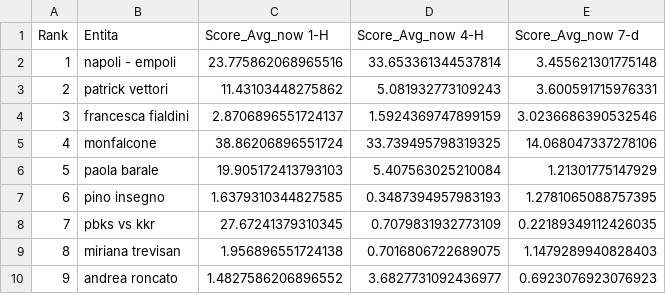
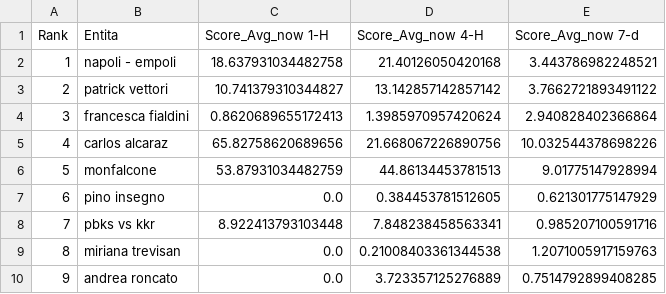
Before and after one commit to maledizionisrls/discover-prophet-website, a CSV file: checkpoint_data/03_context_pytrends_averages.csv, drawn as a sheet; only a part is shown; the diff covers the shown part only.

```diff
--- a/checkpoint_data/03_context_pytrends_averages.csv
+++ b/checkpoint_data/03_context_pytrends_averages.csv
@@ -1,10 +1,10 @@
 Rank,Entita,Score_Avg_now 1-H,Score_Avg_now 4-H,Score_Avg_now 7-d
-1,napoli - empoli,23.775862068965516,33.653361344537814,3.455621301775148
-2,patrick vettori,11.43103448275862,5.081932773109243,3.600591715976331
-3,francesca fialdini,2.8706896551724137,1.5924369747899159,3.0236686390532546
-4,monfalcone,38.86206896551724,33.739495798319325,14.068047337278106
-5,paola barale,19.905172413793103,5.407563025210084,1.21301775147929
-6,pino insegno,1.6379310344827585,0.3487394957983193,1.2781065088757395
-7,pbks vs kkr,27.67241379310345,0.7079831932773109,0.22189349112426035
-8,miriana trevisan,1.956896551724138,0.7016806722689075,1.1479289940828403
-9,andrea roncato,1.4827586206896552,3.6827731092436977,0.6923076923076923
+1,napoli - empoli,18.637931034482758,21.40126050420168,3.443786982248521
+2,patrick vettori,10.741379310344827,13.142857142857142,3.7662721893491122
+3,francesca fialdini,0.8620689655172413,1.3985970957420624,2.940828402366864
+4,carlos alcaraz,65.82758620689656,21.668067226890756,10.032544378698226
+5,monfalcone,53.87931034482759,44.86134453781513,9.01775147928994
+6,pino insegno,0.0,0.384453781512605,0.621301775147929
+7,pbks vs kkr,8.922413793103448,7.848238458563341,0.985207100591716
+8,miriana trevisan,0.0,0.21008403361344538,1.2071005917159763
+9,andrea roncato,0.0,3.723357125276889,0.7514792899408285
```
Also changed, not shown: 157 edited cells elsewhere in this file, checkpoint_data/01_entities_ordered_extracted.csv, checkpoint_data/02_context_run_1_scores.csv, 5 other files.
